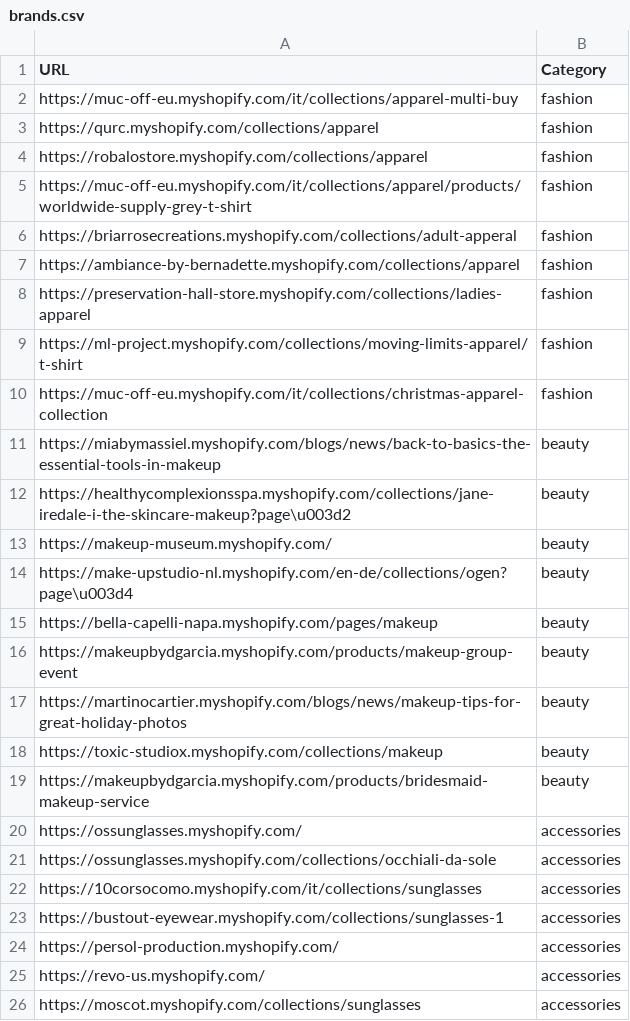
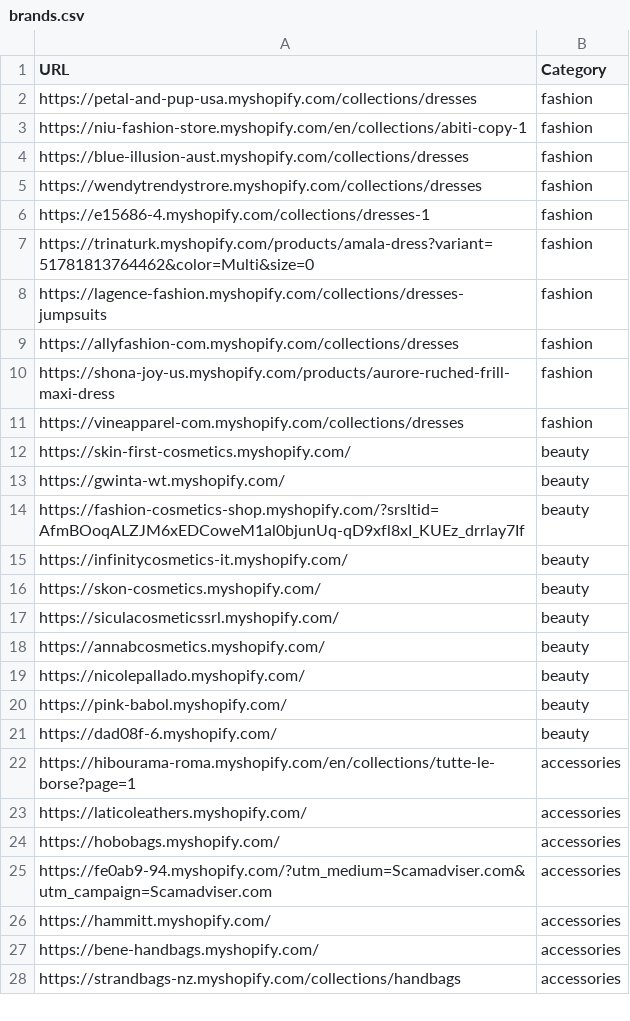
Before and after one commit to LOOKALIKE-AI/Leads, a CSV file: brands.csv, drawn as a sheet; only a part is shown; the diff covers the shown part only.

```diff
--- a/brands.csv
+++ b/brands.csv
@@ -1,26 +1,28 @@
 URL,Category
-https://muc-off-eu.myshopify.com/it/collections/apparel-multi-buy,fashion
-https://qurc.myshopify.com/collections/apparel,fashion
-https://robalostore.myshopify.com/collections/apparel,fashion
-https://muc-off-eu.myshopify.com/it/collections/apparel/products/worldwide-supply-grey-t-shirt,fashion
-https://briarrosecreations.myshopify.com/collections/adult-apperal,fashion
-https://ambiance-by-bernadette.myshopify.com/collections/apparel,fashion
-https://preservation-hall-store.myshopify.com/collections/ladies-apparel,fashion
-https://ml-project.myshopify.com/collections/moving-limits-apparel/t-shirt,fashion
-https://muc-off-eu.myshopify.com/it/collections/christmas-apparel-collection,fashion
-https://miabymassiel.myshopify.com/blogs/news/back-to-basics-the-essential-tools-in-makeup,beauty
-https://healthycomplexionsspa.myshopify.com/collections/jane-iredale-i-the-skincare-makeup?page\u003d2,beauty
-https://makeup-museum.myshopify.com/,beauty
-https://make-upstudio-nl.myshopify.com/en-de/collections/ogen?page\u003d4,beauty
-https://bella-capelli-napa.myshopify.com/pages/makeup,beauty
-https://makeupbydgarcia.myshopify.com/products/makeup-group-event,beauty
-https://martinocartier.myshopify.com/blogs/news/makeup-tips-for-great-holiday-photos,beauty
-https://toxic-studiox.myshopify.com/collections/makeup,beauty
-https://makeupbydgarcia.myshopify.com/products/bridesmaid-makeup-service,beauty
-https://ossunglasses.myshopify.com/,accessories
-https://ossunglasses.myshopify.com/collections/occhiali-da-sole,accessories
-https://10corsocomo.myshopify.com/it/collections/sunglasses,accessories
-https://bustout-eyewear.myshopify.com/collections/sunglasses-1,accessories
-https://persol-production.myshopify.com/,accessories
-https://revo-us.myshopify.com/,accessories
-https://moscot.myshopify.com/collections/sunglasses,accessories
+https://petal-and-pup-usa.myshopify.com/collections/dresses,fashion
+https://niu-fashion-store.myshopify.com/en/collections/abiti-copy-1,fashion
+https://blue-illusion-aust.myshopify.com/collections/dresses,fashion
+https://wendytrendystrore.myshopify.com/collections/dresses,fashion
+https://e15686-4.myshopify.com/collections/dresses-1,fashion
+https://trinaturk.myshopify.com/products/amala-dress?variant=51781813764462&color=Multi&size=0,fashion
+https://lagence-fashion.myshopify.com/collections/dresses-jumpsuits,fashion
+https://allyfashion-com.myshopify.com/collections/dresses,fashion
+https://shona-joy-us.myshopify.com/products/aurore-ruched-frill-maxi-dress,fashion
+https://vineapparel-com.myshopify.com/collections/dresses,fashion
+https://skin-first-cosmetics.myshopify.com/,beauty
+https://gwinta-wt.myshopify.com/,beauty
+https://fashion-cosmetics-shop.myshopify.com/?srsltid=AfmBOoqALZJM6xEDCoweM1al0bjunUq-qD9xfl8xI_KUEz_drrlay7If,beauty
+https://infinitycosmetics-it.myshopify.com/,beauty
+https://skon-cosmetics.myshopify.com/,beauty
+https://siculacosmeticssrl.myshopify.com/,beauty
+https://annabcosmetics.myshopify.com/,beauty
+https://nicolepallado.myshopify.com/,beauty
+https://pink-babol.myshopify.com/,beauty
+https://dad08f-6.myshopify.com/,beauty
+https://hibourama-roma.myshopify.com/en/collections/tutte-le-borse?page=1,accessories
+https://laticoleathers.myshopify.com/,accessories
+https://hobobags.myshopify.com/,accessories
+https://fe0ab9-94.myshopify.com/?utm_medium=Scamadviser.com&utm_campaign=Scamadviser.com,accessories
+https://hammitt.myshopify.com/,accessories
+https://bene-handbags.myshopify.com/,accessories
+https://strandbags-nz.myshopify.com/collections/handbags,accessories
```
Also changed, not shown: 12 edited cells elsewhere in this file, leads.csv.
